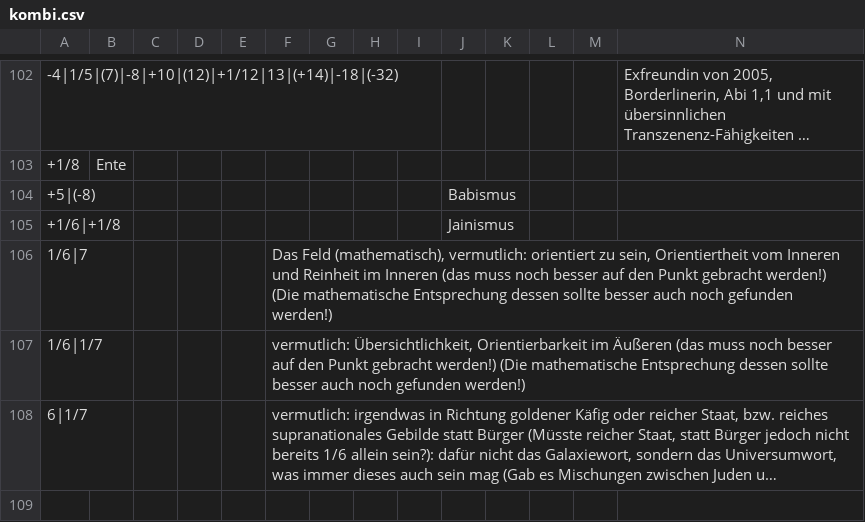
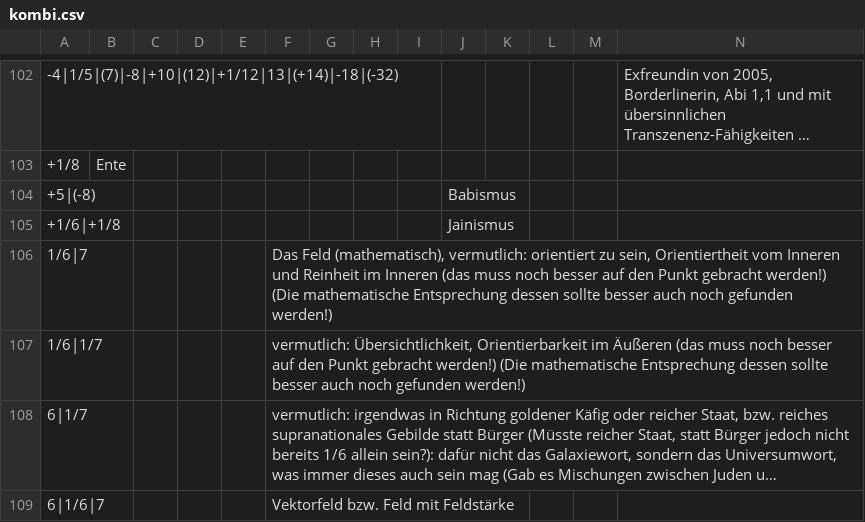
Before and after one commit to githubuser2000/reta-23-07-20, a CSV file: kombi.csv, drawn as a sheet; only a part is shown, gaps mark what is left out; long unchanged cells end in …; rows hold the shown columns only; the diff names each change by its address in the sheet, - before the commit and + after, or states it on an @@ line.

Commit message:
das wohl in allen 4 Kombis nun fünftes

```diff
--- a/kombi.csv
+++ b/kombi.csv
+row 109: 6|1/6|7 |  |  |  |  | Vektorfeld bzw. Feld mit Feldstärke
```
